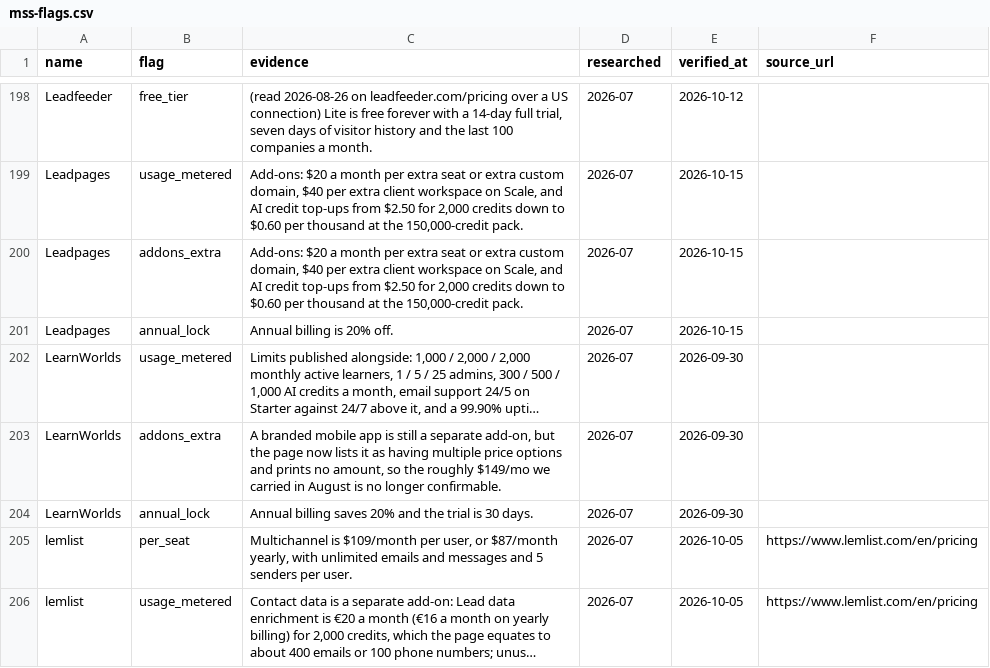
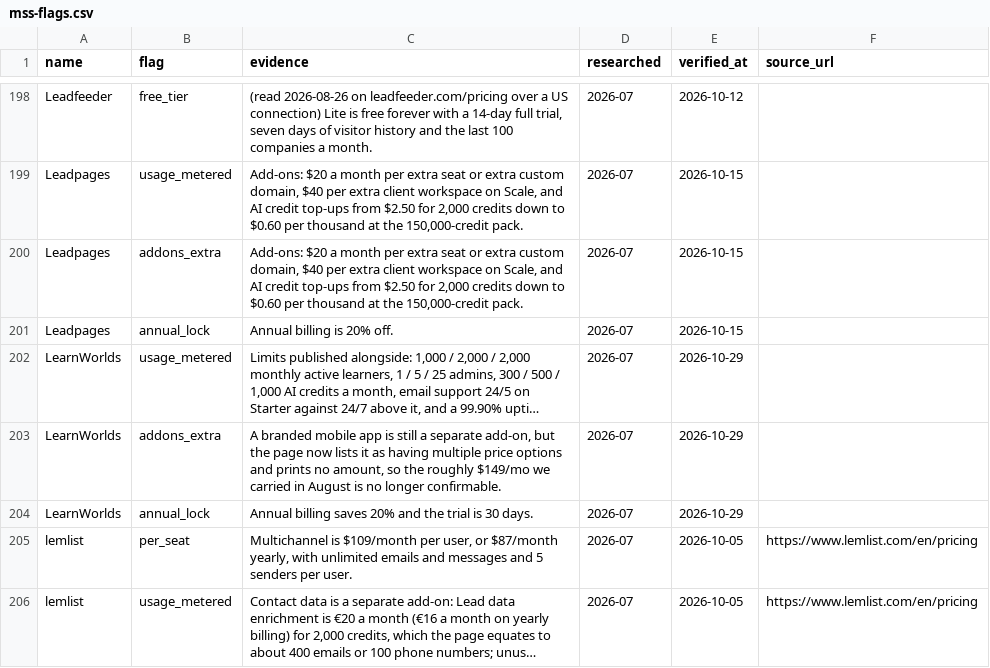
Before and after one commit to NewBegin-gif/marketingandsalessoftware, a CSV file: data/mss-flags.csv, drawn as a sheet; only a part is shown, gaps mark what is left out; long unchanged cells end in …; the diff names each change by its address in the sheet, - before the commit and + after, or states it on an @@ line.

```diff
--- a/data/mss-flags.csv
+++ b/data/mss-flags.csv
-E202:E204 (verified_at): 2026-09-30
+E202:E204 (verified_at): 2026-10-29
```
Also changed, not shown: data/mss-tools.csv, 20 other files.
